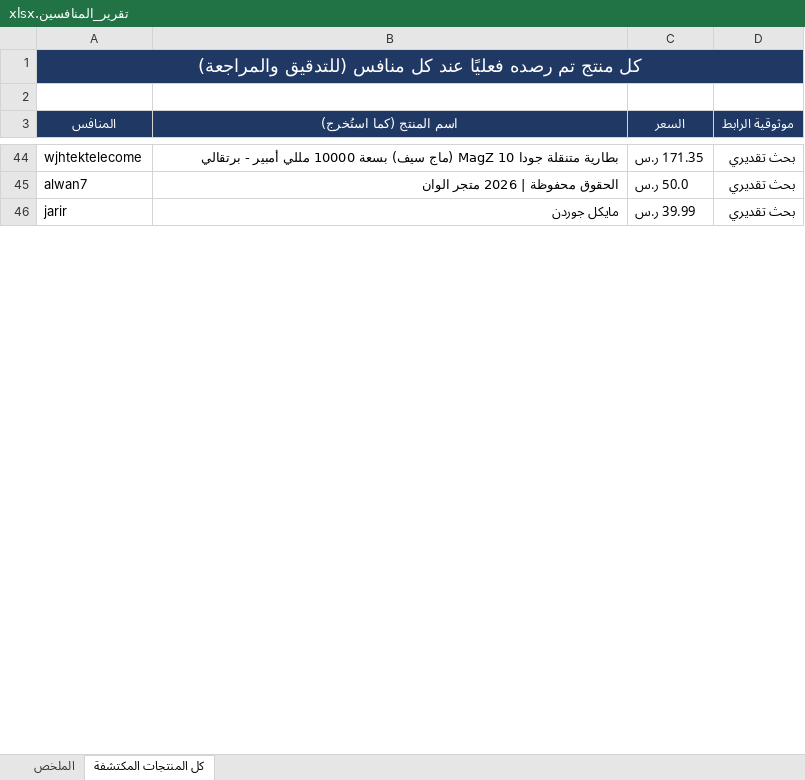
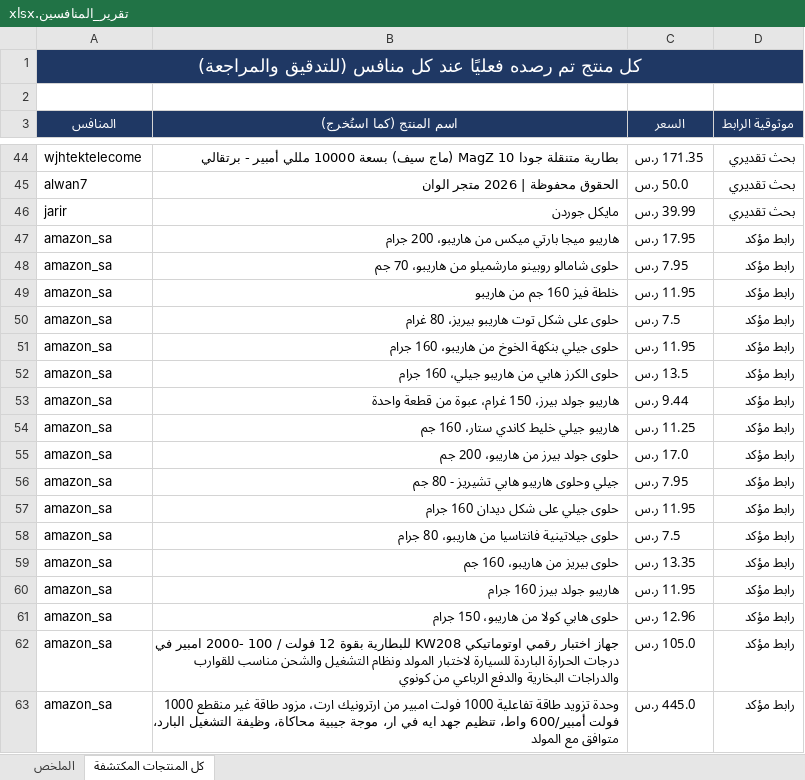
Before and after one commit to wael1997/techtime-market-data, an Excel workbook: data/تقرير_المنافسين.xlsx, sheet كل المنتجات المكتشفة, drawn as a sheet; only a part is shown, gaps mark what is left out; values as stored, in another font and other column widths than the file's, no borders; the diff covers the shown part only; the diff names each change by its address in the sheet, - before the commit and + after, or states it on an @@ line.

```diff
--- a/data/تقرير_المنافسين.xlsx (sheet كل المنتجات المكتشفة)
+++ b/data/تقرير_المنافسين.xlsx (sheet كل المنتجات المكتشفة)
+row 47: amazon_sa | هاريبو ميجا بارتي ميكس من هاريبو، 200 جرام | 17.95 ر.س | رابط مؤكد
+row 48: amazon_sa | حلوى شامالو روبينو مارشميلو من هاريبو، 70 جم | 7.95 ر.س | رابط مؤكد
+row 49: amazon_sa | خلطة فيز 160 جم من هاريبو | 11.95 ر.س | رابط مؤكد
+row 50: amazon_sa | حلوى على شكل توت هاريبو بيريز، 80 غرام | 7.5 ر.س | رابط مؤكد
+row 51: amazon_sa | حلوى جيلي بنكهة الخوخ من هاريبو، 160 جرام | 11.95 ر.س | رابط مؤكد
+row 52: amazon_sa | حلوى الكرز هابي من هاريبو جيلي، 160 جرام | 13.5 ر.س | رابط مؤكد
+row 53: amazon_sa | هاريبو جولد بيرز، 150 غرام، عبوة من قطعة واحدة | 9.44 ر.س | رابط مؤكد
+row 54: amazon_sa | هاريبو جيلي خليط كاندي ستار، 160 جم | 11.25 ر.س | رابط مؤكد
+row 55: amazon_sa | حلوى جولد بيرز من هاريبو، 200 جم | 17.0 ر.س | رابط مؤكد
+row 56: amazon_sa | جيلي وحلوى هاريبو هابي تشيريز - 80 جم | 7.95 ر.س | رابط مؤكد
+row 57: amazon_sa | حلوى جيلي على شكل ديدان 160 جرام | 11.95 ر.س | رابط مؤكد
+row 58: amazon_sa | حلوى جيلاتينية فانتاسيا من هاريبو، 80 جرام | 7.5 ر.س | رابط مؤكد
+row 59: amazon_sa | حلوى بيريز من هاريبو، 160 جم | 13.35 ر.س | رابط مؤكد
+row 60: amazon_sa | هاريبو جولد بيرز 160 جرام | 11.95 ر.س | رابط مؤكد
+row 61: amazon_sa | حلوى هابي كولا من هاريبو، 150 جرام | 12.96 ر.س | رابط مؤكد
+row 62: amazon_sa | جهاز اختبار رقمي اوتوماتيكي KW208 للبطارية بقوة 12 فولت / 100 -2000 امبير في درجات الحرارة الباردة للسيارة لاختبار المولد ونظام التشغيل والشحن مناسب للقوارب والدراجات البخارية والدفع الرباعي من كونوي | 105.0 ر.س | رابط مؤكد
+row 63: amazon_sa | وحدة تزويد طاقة تفاعلية 1000 فولت امبير من ارترونيك ارت، مزود طاقة غير منقطع 1000 فولت أمبير/600 واط، تنظيم جهد ايه في ار، موجة جيبية محاكاة، وظيفة التشغيل البارد، متوافق مع المولد | 445.0 ر.س | رابط مؤكد
```
Also changed, not shown: 15 added rows, 17 removed rows, 1 moved row and 9 edited cells elsewhere in this sheet, sheet الملخص, 2 other files.
